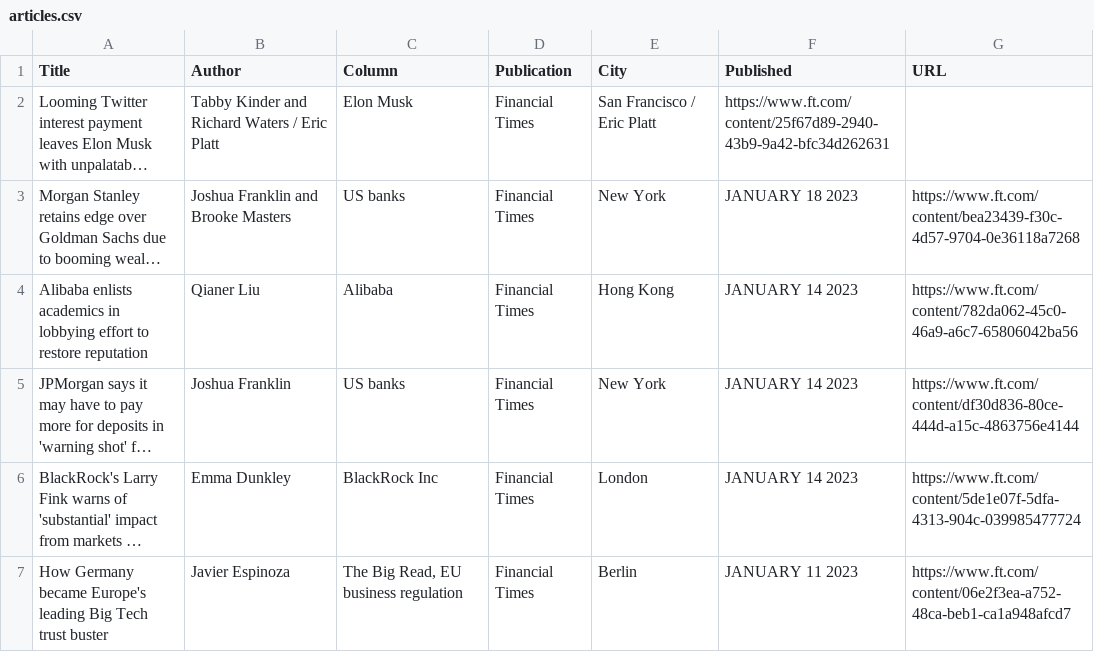
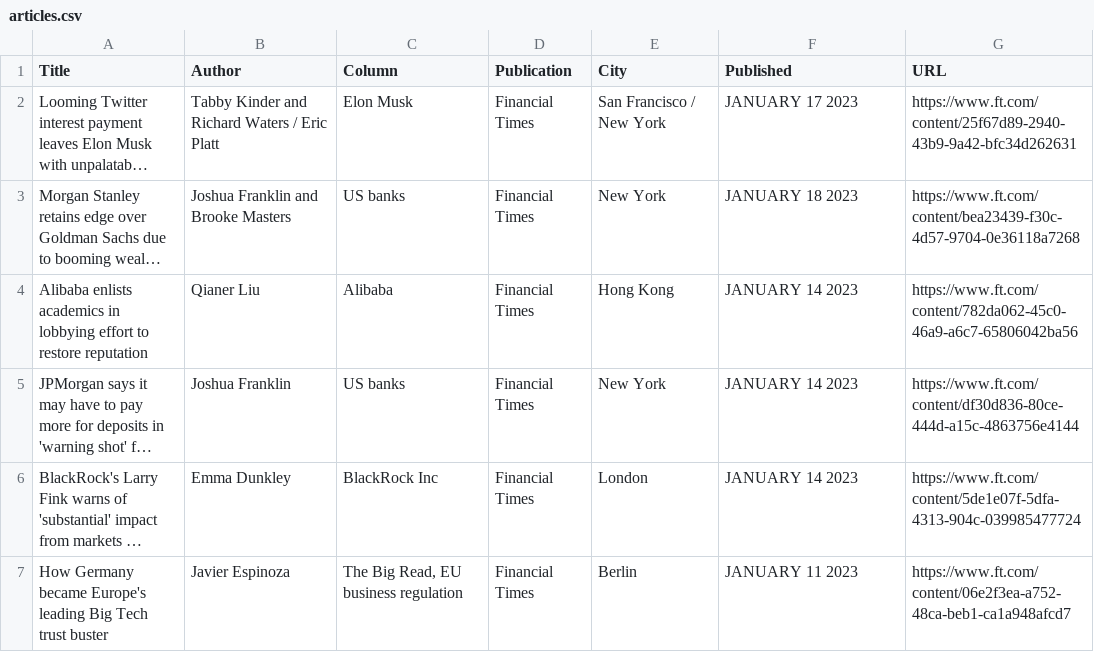
Before and after one commit to jaymarichua/ft-metadata, a CSV file: articles.csv, drawn as a sheet; long unchanged cells end in …; the diff names each change by its address in the sheet, - before the commit and + after, or states it on an @@ line.

Commit message:
Update articles.csv

```diff
--- a/articles.csv
+++ b/articles.csv
-E2 (City): San Francisco / Eric Platt
+E2 (City): San Francisco / New York
-F2 (Published): https://www.ft.com/content/25f67d89-2940-43b9-9a42-bfc34d262631
+F2 (Published): JANUARY 17 2023
-G2 (URL): (empty)
+G2 (URL): https://www.ft.com/content/25f67d89-2940-43b9-9a42-bfc34d262631
```
